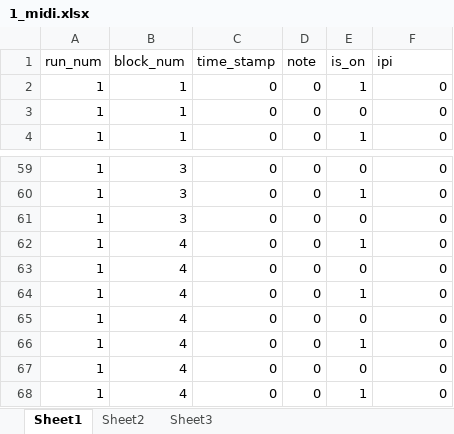
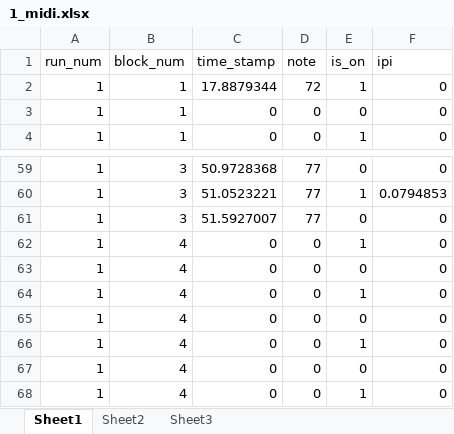
Before and after one commit to JonatanSahar/auditory-motor-fMRI, an Excel workbook: output_data/1_midi.xlsx, sheet Sheet1, drawn as a sheet; only a part is shown, gaps mark what is left out; values as stored, in another font and other column widths than the file's, no borders; the diff covers the shown part only; the diff names each change by its address in the sheet, - before the commit and + after, or states it on an @@ line.

```diff
--- a/output_data/1_midi.xlsx (sheet Sheet1)
+++ b/output_data/1_midi.xlsx (sheet Sheet1)
-C2 (time_stamp): 0
+C2 (time_stamp): 17.8879344
-D2 (note): 0
+D2 (note): 72
-C59 (time_stamp): 0
+C59 (time_stamp): 50.9728368
-D59:D61 (note): 0
+D59:D61 (note): 77
-C60 (time_stamp): 0
+C60 (time_stamp): 51.0523221
-F60 (ipi): 0
+F60 (ipi): 0.0794853
-C61 (time_stamp): 0
+C61 (time_stamp): 51.5927007
```
Also changed, not shown: 79 edited cells elsewhere in this sheet, output_data/1_auditory_motor.xlsx, output_data/1_auditory_only.xlsx, 11 other files.
